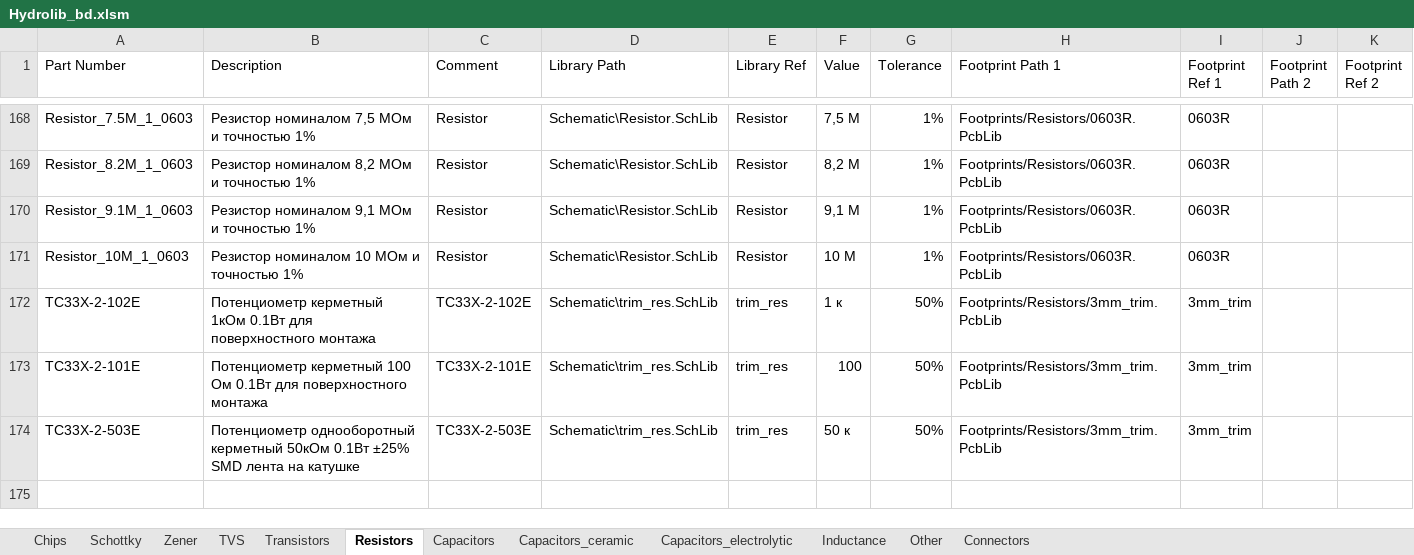
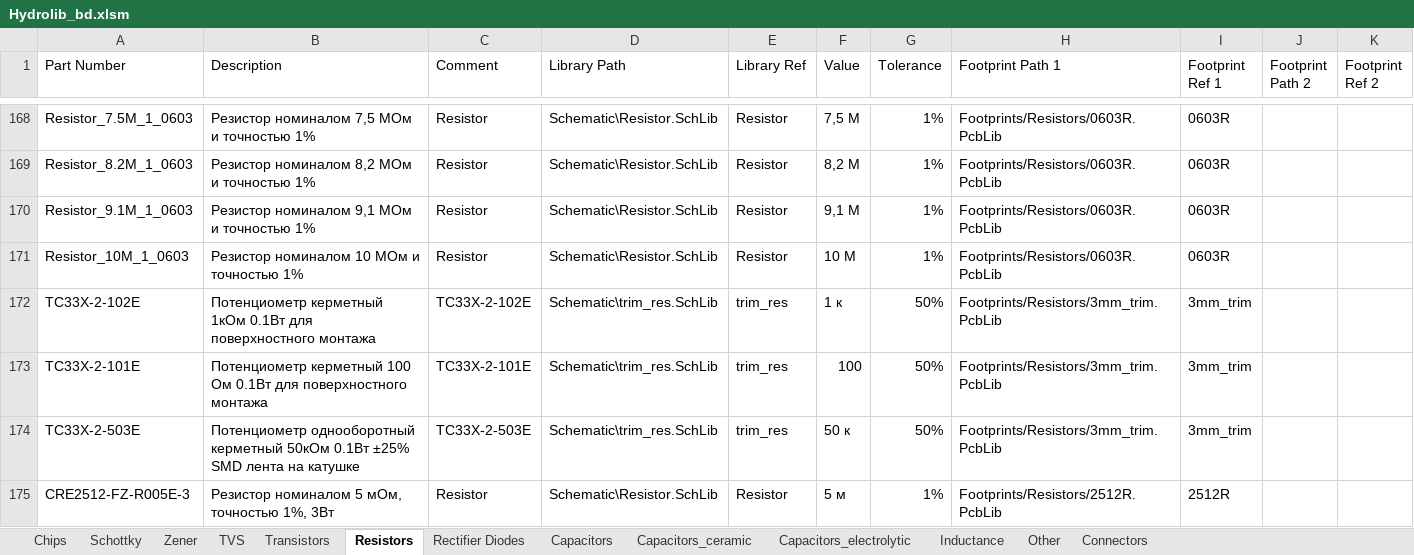
Before and after one commit to hydronautics-team/Hydrolib, an Excel workbook: Database/Hydrolib_bd.xlsm, sheet Resistors, drawn as a sheet; only a part is shown, gaps mark what is left out; values as stored, in another font and other column widths than the file's, no borders; table styles not drawn; the diff names each change by its address in the sheet, - before the commit and + after, or states it on an @@ line.

```diff
--- a/Database/Hydrolib_bd.xlsm (sheet Resistors)
+++ b/Database/Hydrolib_bd.xlsm (sheet Resistors)
+sheet tab: Rectifier Diodes
+row 175: CRE2512-FZ-R005E-3 | Резистор номиналом 5 мОм, точностью 1%, 3Вт | Resistor | Schematic\Resistor.SchLib | Resistor | 5 м | 1% | Footprints/Resistors/2512R.PcbLib | 2512R
```
Also changed, not shown: sheet Inductance, sheet Capacitors_electrolytic, sheet TVS, 13 other files.
